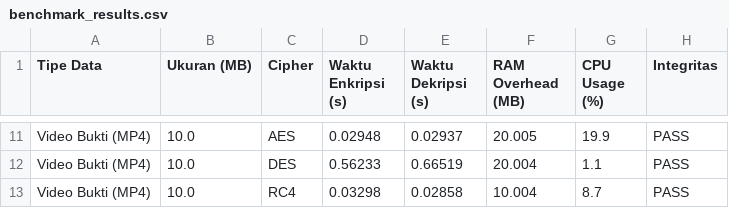
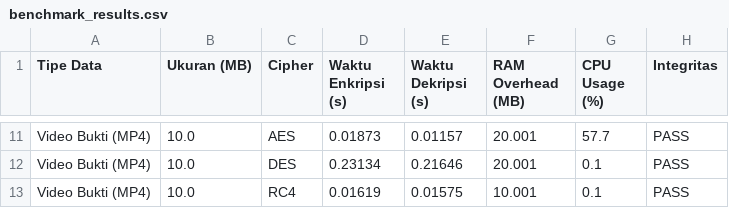
Before and after one commit to Patrik-Pickle/Tugas-KI, a CSV file: benchmark_results.csv, drawn as a sheet; only a part is shown, gaps mark what is left out; the diff covers the shown part only; the diff names each change by its address in the sheet, - before the commit and + after, or states it on an @@ line.

```diff
--- a/benchmark_results.csv
+++ b/benchmark_results.csv
-D11 (Waktu Enkripsi (s)): 0.02948
+D11 (Waktu Enkripsi (s)): 0.01873
-E11 (Waktu Dekripsi (s)): 0.02937
+E11 (Waktu Dekripsi (s)): 0.01157
-F11 (RAM Overhead (MB)): 20.005
+F11 (RAM Overhead (MB)): 20.001
-G11 (CPU Usage (%)): 19.9
+G11 (CPU Usage (%)): 57.7
-D12 (Waktu Enkripsi (s)): 0.56233
+D12 (Waktu Enkripsi (s)): 0.23134
-E12 (Waktu Dekripsi (s)): 0.66519
+E12 (Waktu Dekripsi (s)): 0.21646
-F12 (RAM Overhead (MB)): 20.004
+F12 (RAM Overhead (MB)): 20.001
-G12 (CPU Usage (%)): 1.1
+G12 (CPU Usage (%)): 0.1
-D13 (Waktu Enkripsi (s)): 0.03298
+D13 (Waktu Enkripsi (s)): 0.01619
-E13 (Waktu Dekripsi (s)): 0.02858
+E13 (Waktu Dekripsi (s)): 0.01575
-F13 (RAM Overhead (MB)): 10.004
+F13 (RAM Overhead (MB)): 10.001
-G13 (CPU Usage (%)): 8.7
+G13 (CPU Usage (%)): 0.1
```
Also changed, not shown: 32 edited cells elsewhere in this file, 1 other file.
